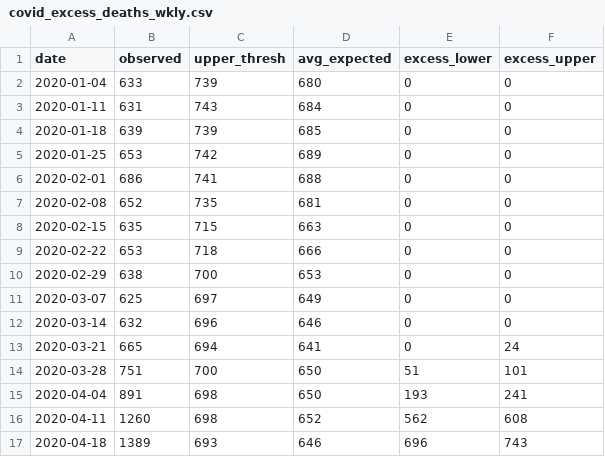
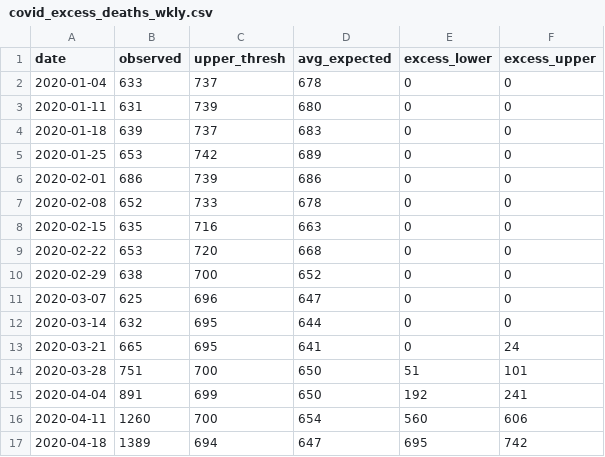
Before and after one commit to CT-Data-Haven/covidpub, a CSV file: input_data/covid_excess_deaths_wkly.csv, drawn as a sheet; only a part is shown; the diff covers the shown part only.

```diff
--- a/input_data/covid_excess_deaths_wkly.csv
+++ b/input_data/covid_excess_deaths_wkly.csv
@@ -1,17 +1,17 @@
 "date","observed","upper_thresh","avg_expected","excess_lower","excess_upper"
-2020-01-04,633,739,680,0,0
-2020-01-11,631,743,684,0,0
-2020-01-18,639,739,685,0,0
+2020-01-04,633,737,678,0,0
+2020-01-11,631,739,680,0,0
+2020-01-18,639,737,683,0,0
 2020-01-25,653,742,689,0,0
-2020-02-01,686,741,688,0,0
-2020-02-08,652,735,681,0,0
-2020-02-15,635,715,663,0,0
-2020-02-22,653,718,666,0,0
-2020-02-29,638,700,653,0,0
-2020-03-07,625,697,649,0,0
-2020-03-14,632,696,646,0,0
-2020-03-21,665,694,641,0,24
+2020-02-01,686,739,686,0,0
+2020-02-08,652,733,678,0,0
+2020-02-15,635,716,663,0,0
+2020-02-22,653,720,668,0,0
+2020-02-29,638,700,652,0,0
+2020-03-07,625,696,647,0,0
+2020-03-14,632,695,644,0,0
+2020-03-21,665,695,641,0,24
 2020-03-28,751,700,650,51,101
-2020-04-04,891,698,650,193,241
-2020-04-11,1260,698,652,562,608
-2020-04-18,1389,693,646,696,743
+2020-04-04,891,699,650,192,241
+2020-04-11,1260,700,654,560,606
+2020-04-18,1389,694,647,695,742
```
Also changed, not shown: 126 edited cells elsewhere in this file, input_data/covid_age_adjusted_race.csv, input_data/covid_county.csv, 3 other files.
